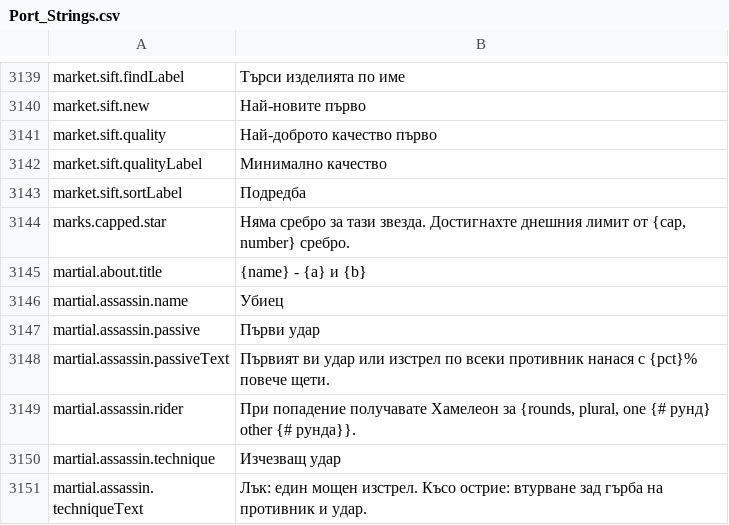
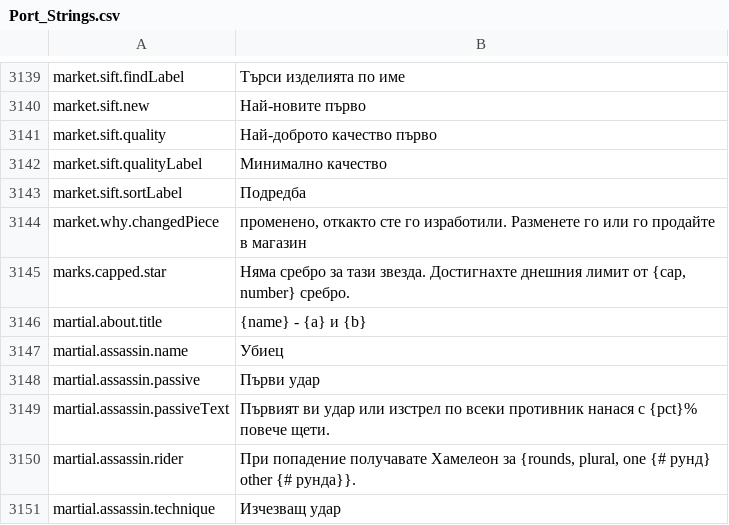
Before and after one commit to Hazerre/daggerfall-js-source, a CSV file: locales/bg/Port_Strings.csv, drawn as a sheet; only a part is shown, gaps mark what is left out; the shorter side is filled out with more unchanged rows.

```diff
--- a/locales/bg/Port_Strings.csv
+++ b/locales/bg/Port_Strings.csv
@@ -3143,2 +3143,3 @@ market.sift.qualityLabel,"Минимално качество"
 market.sift.sortLabel,"Подредба"
+market.why.changedPiece,"променено, откакто сте го изработили. Разменете го или го продайте в магазин"
 marks.capped.star,"Няма сребро за тази звезда. Достигнахте днешния лимит от {cap, number} сребро."
```
Also changed, not shown: locales/cs/Port_Strings.csv, locales/de/Port_Strings.csv, 37 other files.
